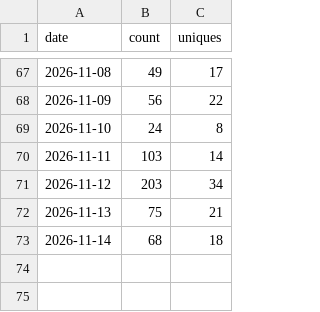
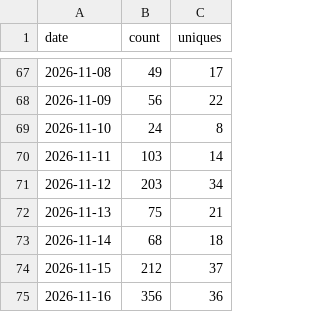
Before and after one commit to AZURE2DEV/AZURE2, a CSV file: traffic/clones.csv, drawn as a sheet; only a part is shown, gaps mark what is left out.

```diff
--- a/traffic/clones.csv
+++ b/traffic/clones.csv
@@ -73 +73,3 @@ date,count,uniques
 2026-11-14,68,18
+2026-11-15,212,37
+2026-11-16,356,36
```
Also changed, not shown: traffic/downloads.csv, traffic/popular_paths.csv, 3 other files.
